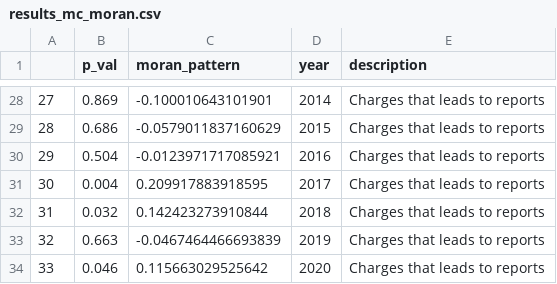
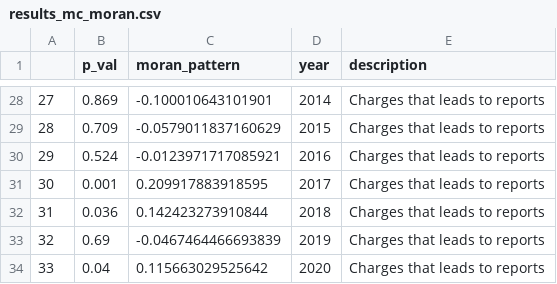
Before and after one commit to Chris-Kramer/final_project-CDS, a CSV file: output/results_mc_moran.csv, drawn as a sheet; only a part is shown, gaps mark what is left out; the diff covers the shown part only.

```diff
--- a/output/results_mc_moran.csv
+++ b/output/results_mc_moran.csv
@@ -28,7 +28,7 @@
 "27",0.869,-0.100010643101901,2014,"Charges that leads to reports"
-"28",0.686,-0.0579011837160629,2015,"Charges that leads to reports"
-"29",0.504,-0.0123971717085921,2016,"Charges that leads to reports"
-"30",0.004,0.209917883918595,2017,"Charges that leads to reports"
-"31",0.032,0.142423273910844,2018,"Charges that leads to reports"
-"32",0.663,-0.0467464466693839,2019,"Charges that leads to reports"
-"33",0.046,0.115663029525642,2020,"Charges that leads to reports"
+"28",0.709,-0.0579011837160629,2015,"Charges that leads to reports"
+"29",0.524,-0.0123971717085921,2016,"Charges that leads to reports"
+"30",0.001,0.209917883918595,2017,"Charges that leads to reports"
+"31",0.036,0.142423273910844,2018,"Charges that leads to reports"
+"32",0.69,-0.0467464466693839,2019,"Charges that leads to reports"
+"33",0.04,0.115663029525642,2020,"Charges that leads to reports"
```
Also changed, not shown: 22 edited cells elsewhere in this file, 17 other files.
